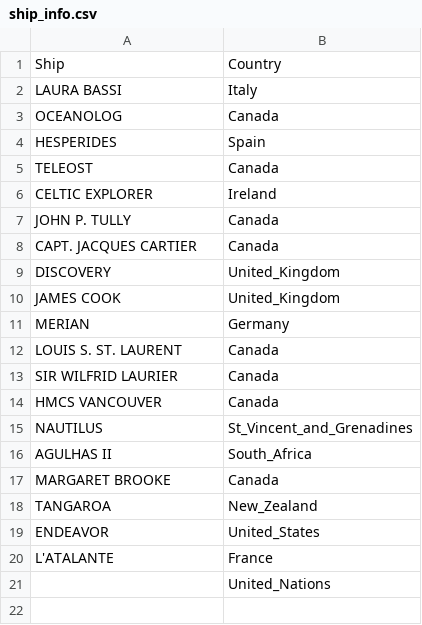
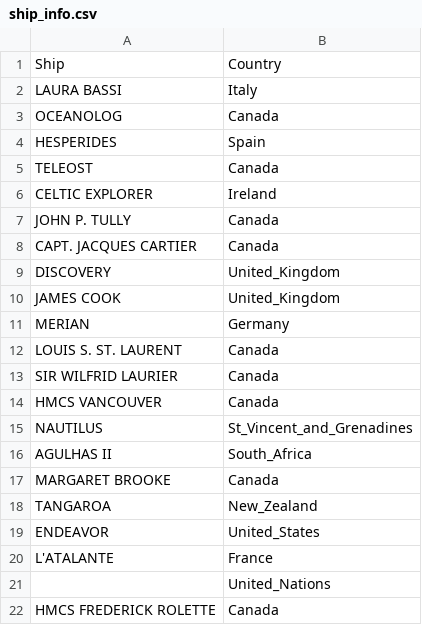
Before and after one commit to ArgoCanada/blog, a CSV file: deployment/ship_info.csv, drawn as a sheet.

```diff
--- a/deployment/ship_info.csv
+++ b/deployment/ship_info.csv
@@ -21 +21,2 @@ L'ATALANTE,France
 " ",United_Nations
+HMCS FREDERICK ROLETTE,Canada
```
Also changed, not shown: 7 other files.
